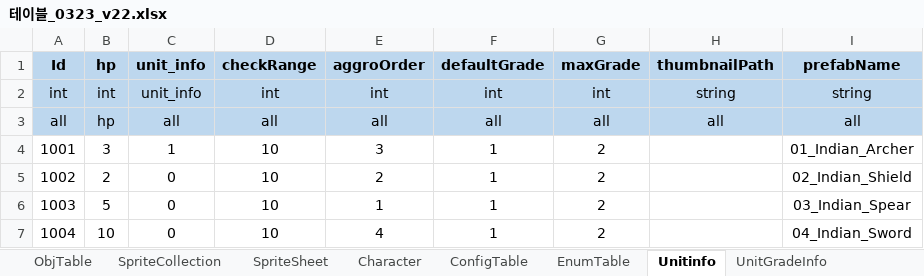
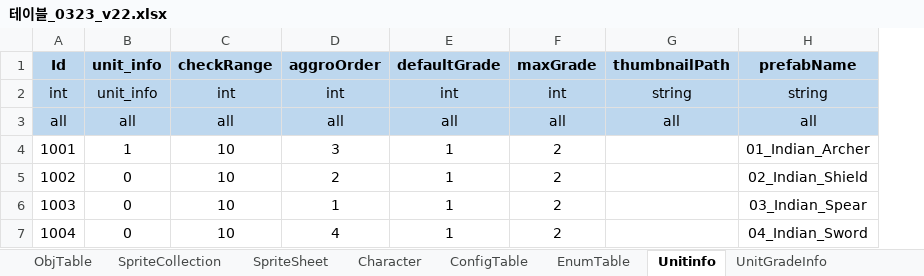
Before and after one commit to david0305mc/TowerDefense, an Excel workbook: ExcelToCSV/SrcFolder/테이블_0323_v22.xlsx, sheet Unitinfo, drawn as a sheet; values as stored, in another font and other column widths than the file's, no borders; the diff names each change by its address in the sheet, - before the commit and + after, or states it on an @@ line.

Commit message:
Edited Table

```diff
--- a/ExcelToCSV/SrcFolder/테이블_0323_v22.xlsx (sheet Unitinfo)
+++ b/ExcelToCSV/SrcFolder/테이블_0323_v22.xlsx (sheet Unitinfo)
-column B (hp), rows 2-7: int | hp | 3 | 2 | 5 | 10
```
Also changed, not shown: sheet UnitGradeInfo.
